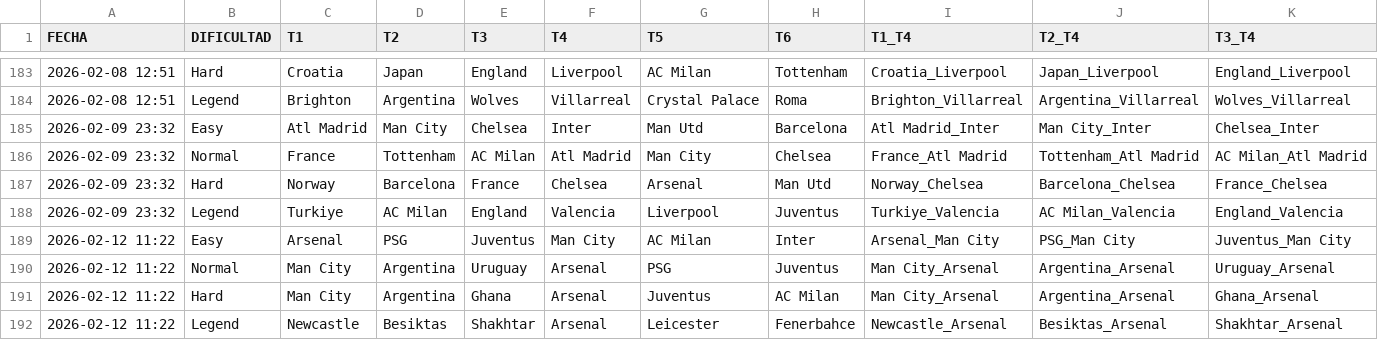
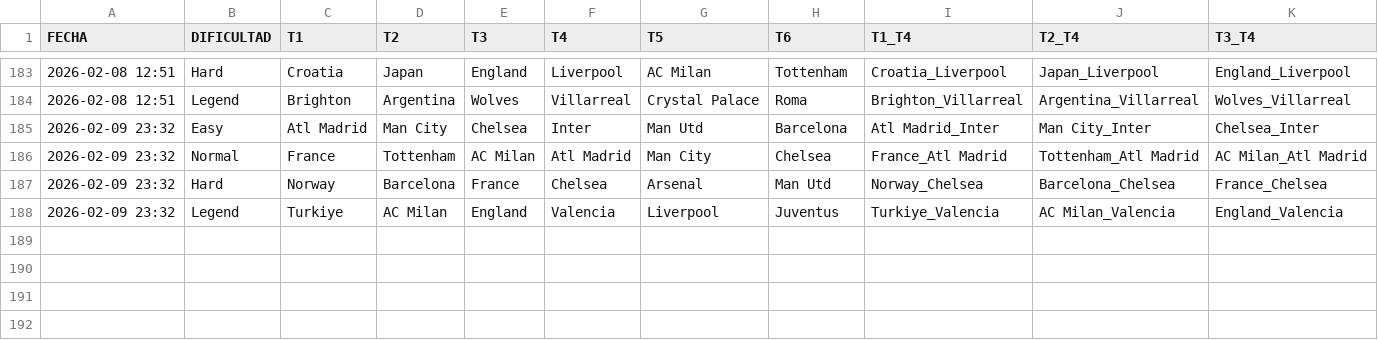
Before and after one commit to candelamtx32/scraping_futbol11, a CSV file: historial_grid.csv, drawn as a sheet; only a part is shown, gaps mark what is left out; rows hold the shown columns only; the diff names each change by its address in the sheet, - before the commit and + after, or states it on an @@ line.

Commit message:
Revert "grids 12 02"
This reverts commit 174914498fd30dd3eb5bb00a295346a62af6c00d.

```diff
--- a/historial_grid.csv
+++ b/historial_grid.csv
-row 189: 2026-02-12 11:22 | Easy | Arsenal | PSG | Juventus | Man City | AC Milan | Inter | Arsenal_Man City | PSG_Man City | Juventus_Man City
-row 190: 2026-02-12 11:22 | Normal | Man City | Argentina | Uruguay | Arsenal | PSG | Juventus | Man City_Arsenal | Argentina_Arsenal | Uruguay_Arsenal
-row 191: 2026-02-12 11:22 | Hard | Man City | Argentina | Ghana | Arsenal | Juventus | AC Milan | Man City_Arsenal | Argentina_Arsenal | Ghana_Arsenal
-row 192: 2026-02-12 11:22 | Legend | Newcastle | Besiktas | Shakhtar | Arsenal | Leicester | Fenerbahce | Newcastle_Arsenal | Besiktas_Arsenal | Shakhtar_Arsenal
```
